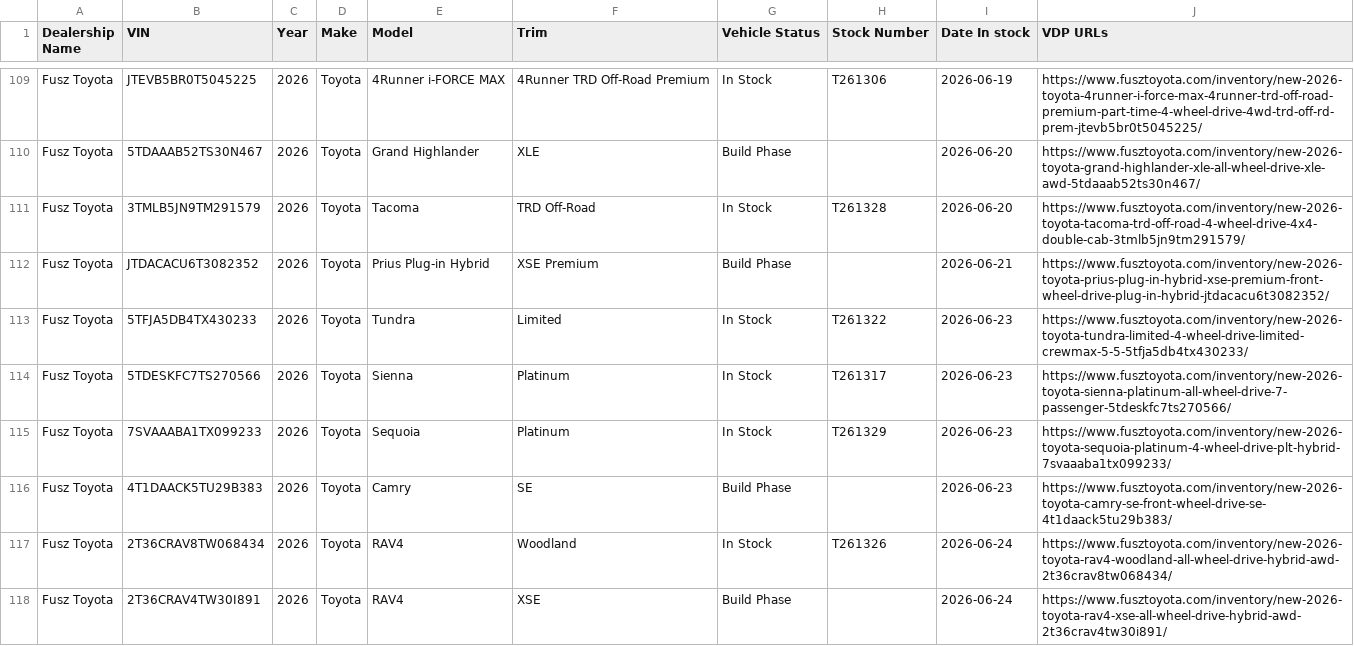
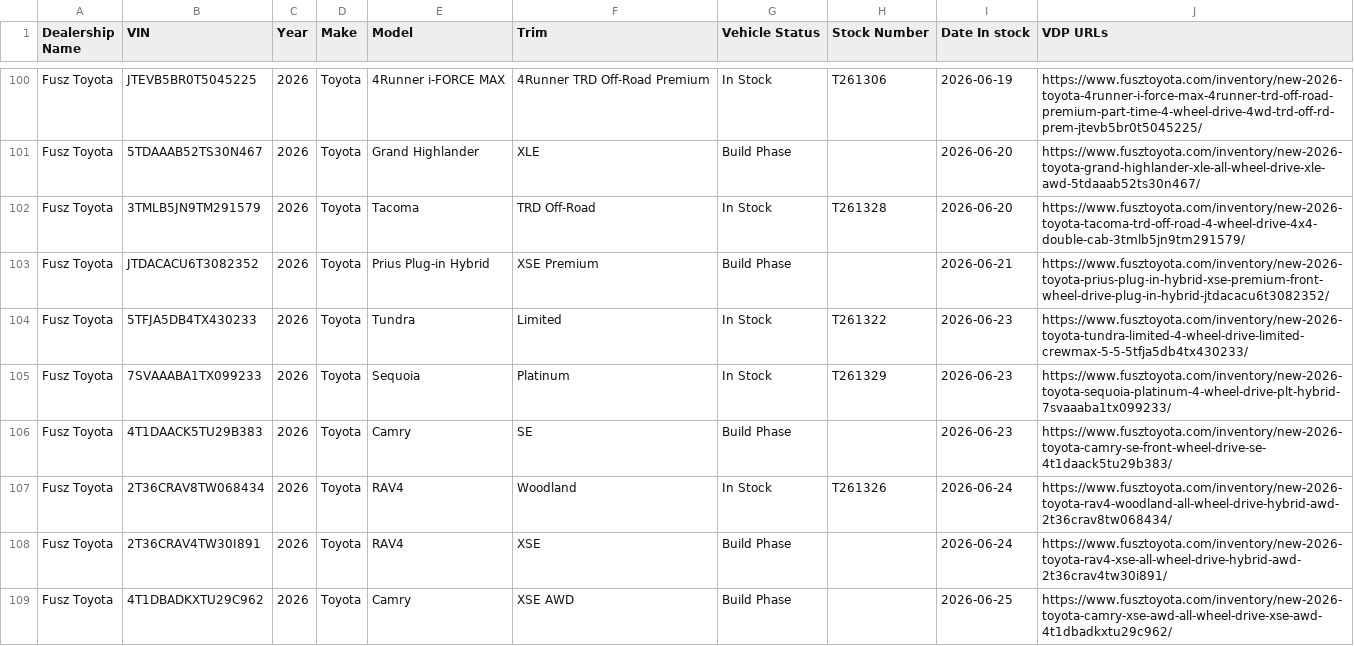
Before and after one commit to JnuruFusz/-lou-fusz-2027-model-pipeline, a CSV file: data/FuszToyota.csv, drawn as a sheet; only a part is shown, gaps mark what is left out; the shorter side is filled out with more unchanged rows; the diff covers the shown part only.

```diff
--- a/data/FuszToyota.csv
+++ b/data/FuszToyota.csv
@@ -113,3 +104,2 @@
 "Fusz Toyota",5TFJA5DB4TX430233,2026,Toyota,Tundra," Limited","In Stock",T261322,2026-06-23,https://www.fusztoyota.com/inventory/new-2026-toyota-tundra-limited-4-wheel-drive-limited-crewmax-5-5-5tfja5db4tx430233/
-"Fusz Toyota",5TDESKFC7TS270566,2026,Toyota,Sienna," Platinum","In Stock",T261317,2026-06-23,https://www.fusztoyota.com/inventory/new-2026-toyota-sienna-platinum-all-wheel-drive-7-passenger-5tdeskfc7ts270566/
 "Fusz Toyota",7SVAAABA1TX099233,2026,Toyota,Sequoia," Platinum","In Stock",T261329,2026-06-23,https://www.fusztoyota.com/inventory/new-2026-toyota-sequoia-platinum-4-wheel-drive-plt-hybrid-7svaaaba1tx099233/
```
Also changed, not shown: 2 added rows, 17 removed rows and 1 edited cell elsewhere in this file, data/FuszCDJRF.csv, data/FuszChevrolet.csv, 13 other files.
